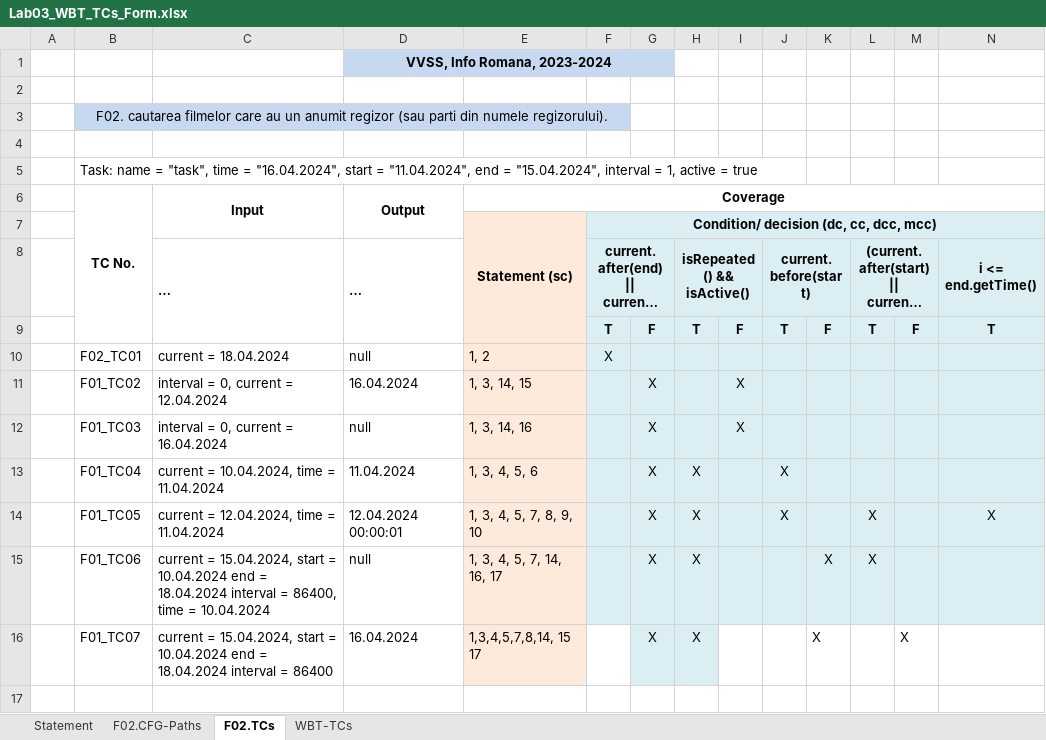
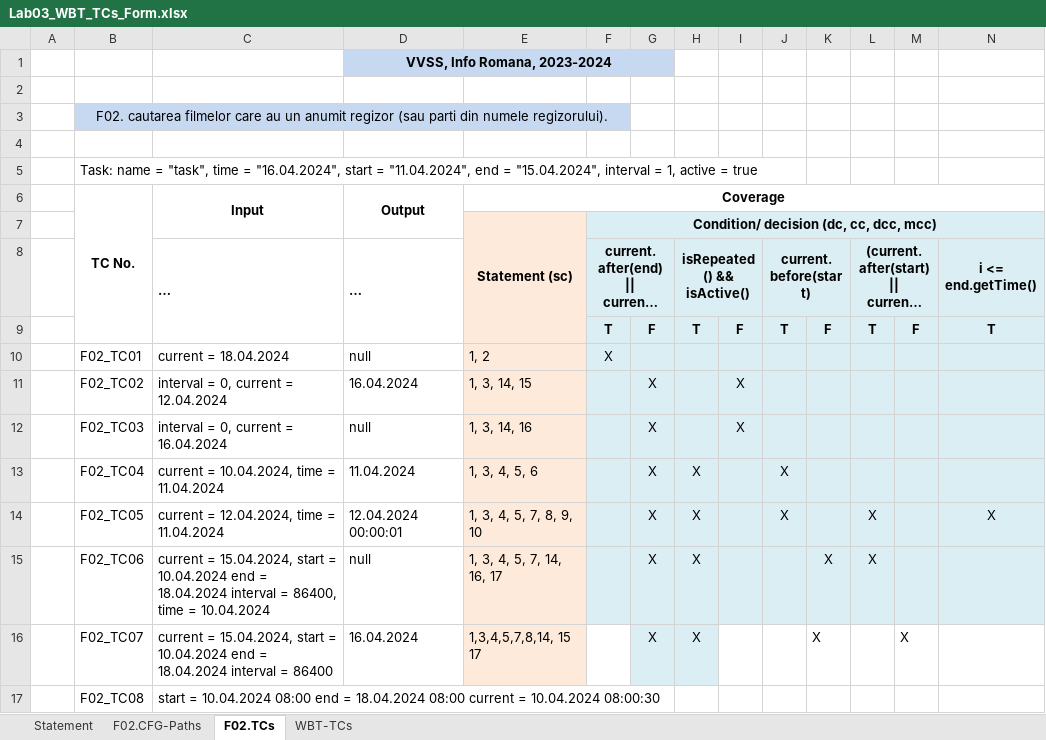
Before and after one commit to ilies-bogdan/vvss-echipa-1, an Excel workbook: Docs/Lab03/Lab03_WBT_TCs_Form.xlsx, sheet F02.TCs, drawn as a sheet; only a part is shown; long unchanged cells end in …; values as stored, in another font and other column widths than the file's, no borders; rows hold the shown columns only; the diff names each change by its address in the sheet, - before the commit and + after, or states it on an @@ line.

```diff
--- a/Docs/Lab03/Lab03_WBT_TCs_Form.xlsx (sheet F02.TCs)
+++ b/Docs/Lab03/Lab03_WBT_TCs_Form.xlsx (sheet F02.TCs)
-B11: F01_TC02
+B11: F02_TC02
-B12: F01_TC03
+B12: F02_TC03
-B13: F01_TC04
+B13: F02_TC04
-B14: F01_TC05
+B14: F02_TC05
-B15: F01_TC06
+B15: F02_TC06
-B16: F01_TC07
+B16: F02_TC07
+row 17:  | F02_TC08 | start = 10.04.2024 08:00 end = 18.04.2024 08:00 current = 10.04.2024 08:00:30
```
Also changed, not shown: 1 other file.
